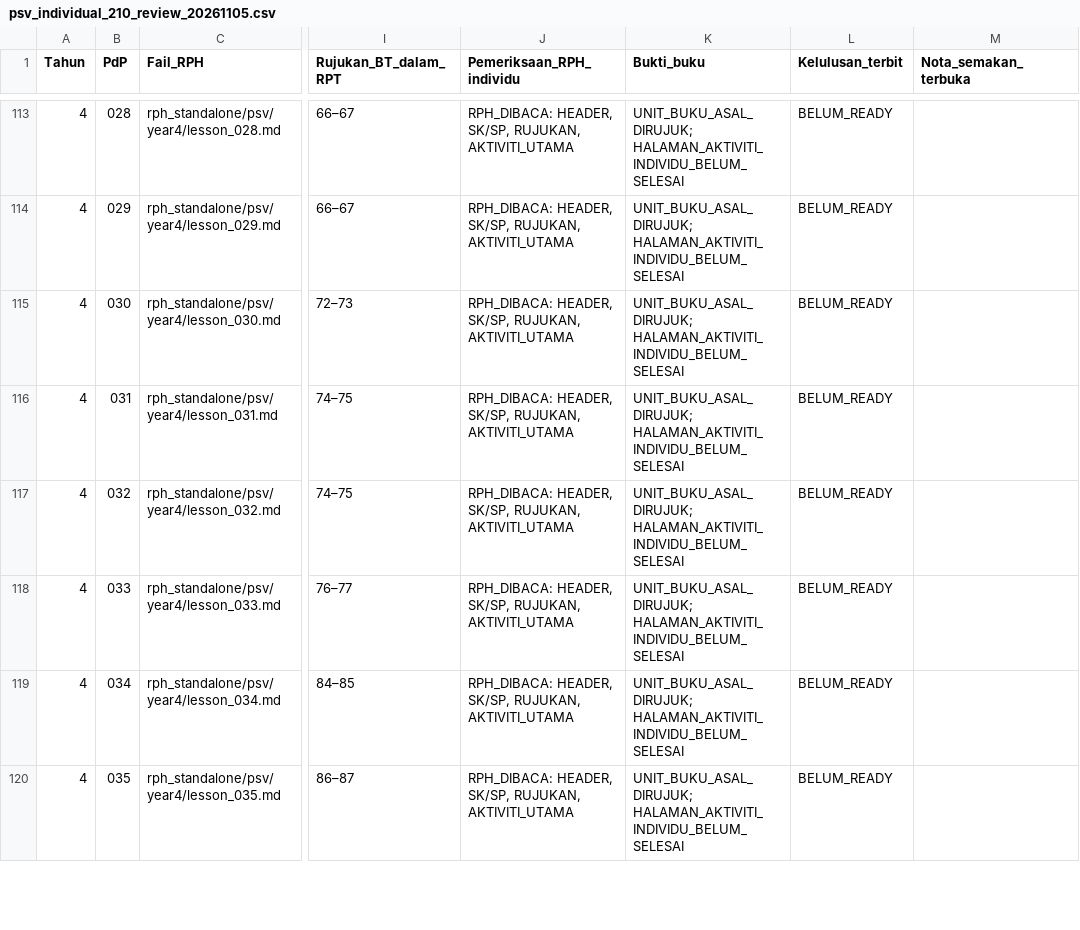
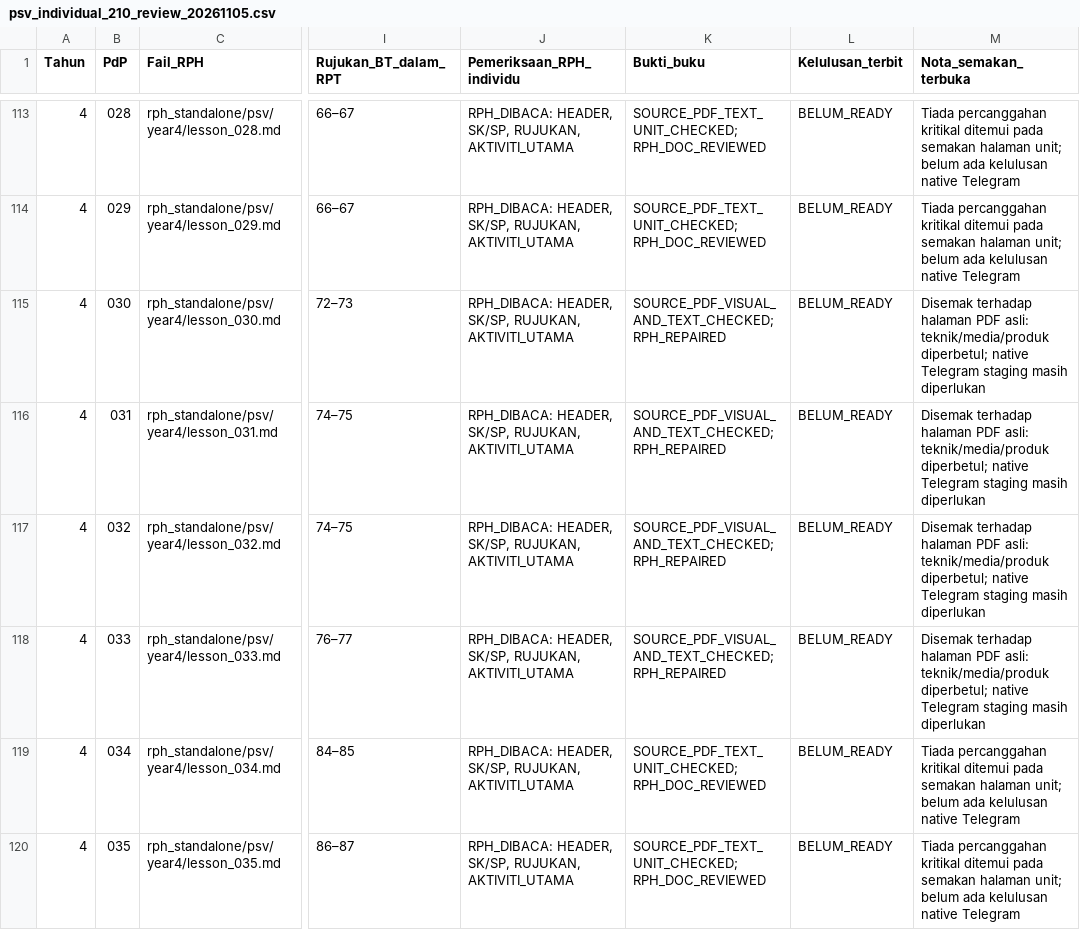
Before and after one commit to nurynayreen88/CikguLaju-AI, a CSV file: rph_standalone/psv/audits/psv_individual_210_review_20261105.csv, drawn as a sheet; only a part is shown, gaps mark what is left out; the diff covers the shown part only; the diff names each change by its address in the sheet, - before the commit and + after, or states it on an @@ line.

Commit message:
audit(psv Y4): original PDF source for all RPT rows, project disclosures and 23 content-repair regressions

```diff
--- a/rph_standalone/psv/audits/psv_individual_210_review_20261105.csv
+++ b/rph_standalone/psv/audits/psv_individual_210_review_20261105.csv
-K113:K114 (Bukti_buku): UNIT_BUKU_ASAL_DIRUJUK; HALAMAN_AKTIVITI_INDIVIDU_BELUM_SELESAI
+K113:K114 (Bukti_buku): SOURCE_PDF_TEXT_UNIT_CHECKED; RPH_DOC_REVIEWED
-M113:M114 (Nota_semakan_terbuka): (empty)
+M113:M114 (Nota_semakan_terbuka): Tiada percanggahan kritikal ditemui pada semakan halaman unit; belum ada kelulusan native Telegram
-K115:K118 (Bukti_buku): UNIT_BUKU_ASAL_DIRUJUK; HALAMAN_AKTIVITI_INDIVIDU_BELUM_SELESAI
+K115:K118 (Bukti_buku): SOURCE_PDF_VISUAL_AND_TEXT_CHECKED; RPH_REPAIRED
-M115:M118 (Nota_semakan_terbuka): (empty)
+M115:M118 (Nota_semakan_terbuka): Disemak terhadap halaman PDF asli: teknik/media/produk diperbetul; native Telegram staging masih diperlukan
-K119:K120 (Bukti_buku): UNIT_BUKU_ASAL_DIRUJUK; HALAMAN_AKTIVITI_INDIVIDU_BELUM_SELESAI
+K119:K120 (Bukti_buku): SOURCE_PDF_TEXT_UNIT_CHECKED; RPH_DOC_REVIEWED
-M119:M120 (Nota_semakan_terbuka): (empty)
+M119:M120 (Nota_semakan_terbuka): Tiada percanggahan kritikal ditemui pada semakan halaman unit; belum ada kelulusan native Telegram
```
Also changed, not shown: 68 edited cells elsewhere in this file, rpt_2027/psv/RPT_PSV_Tahun_4_2027_DRAF.csv, 6 other files.
